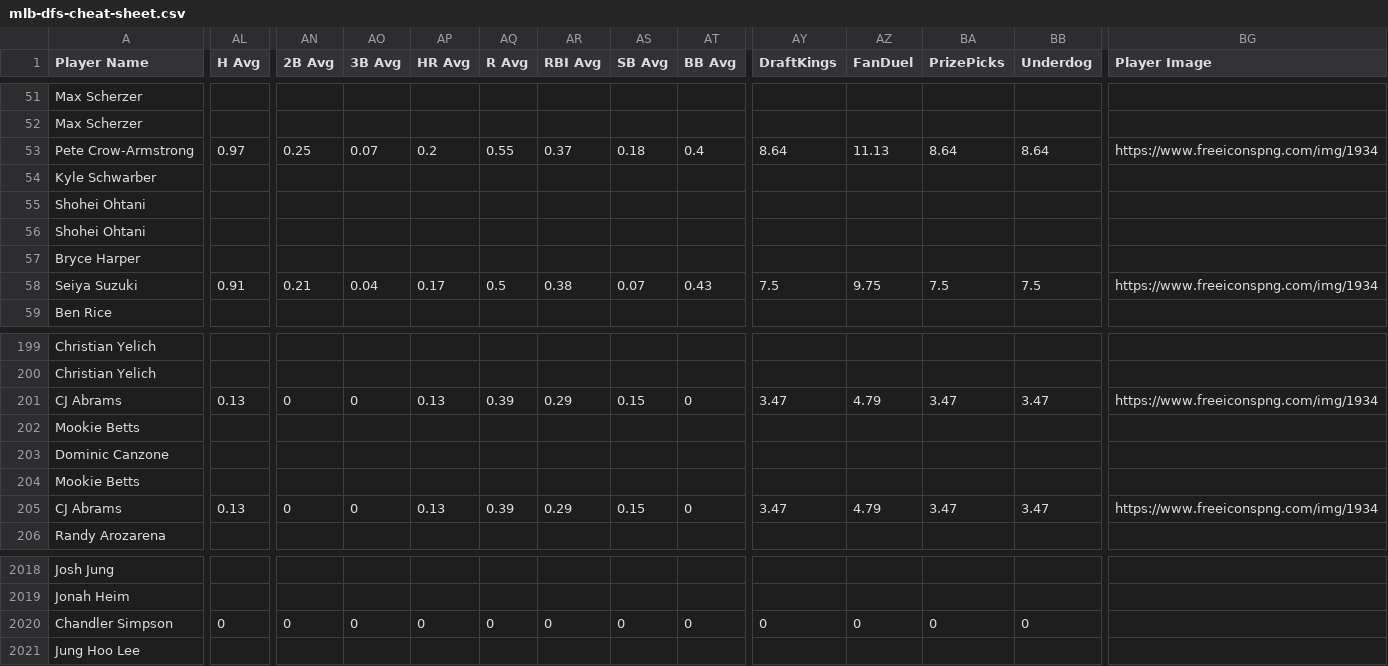
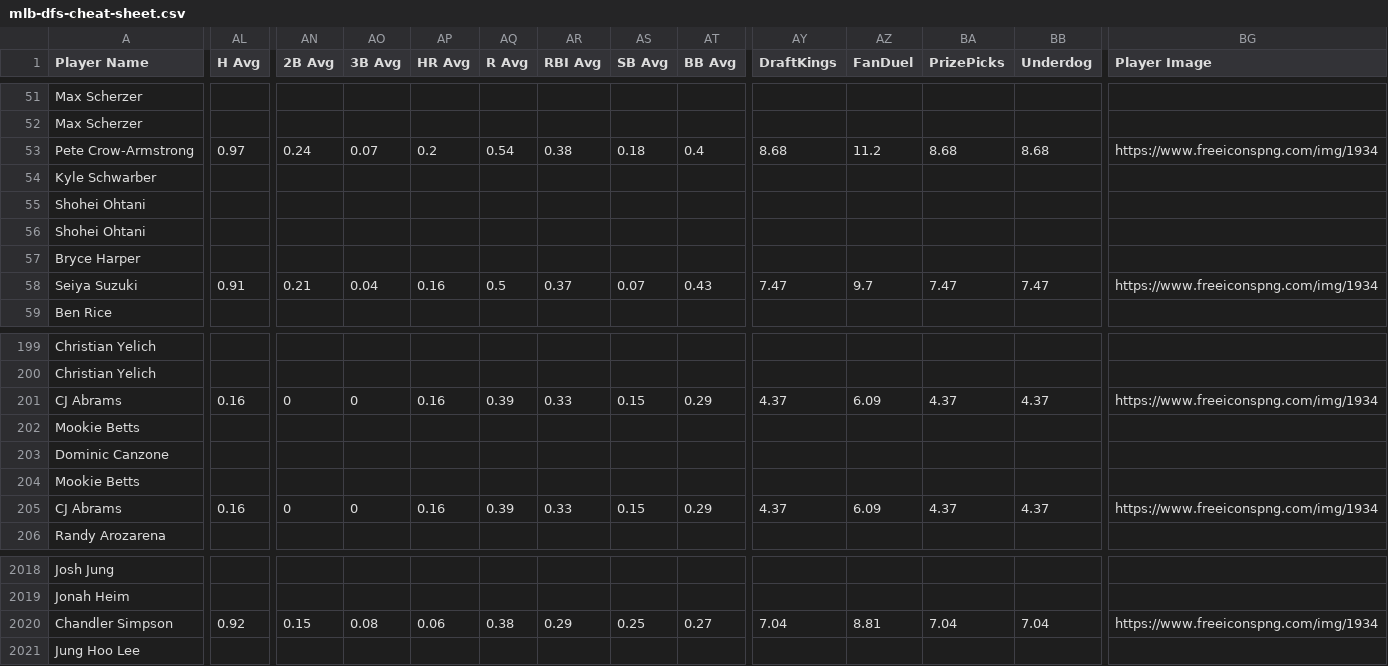
Before and after one commit to 925Sports/mlb-dfs-data, a CSV file: mlb-dfs-cheat-sheet.csv, drawn as a sheet; only a part is shown, gaps mark what is left out; the diff covers the shown part only; the diff names each change by its address in the sheet, - before the commit and + after, or states it on an @@ line.

```diff
--- a/mlb-dfs-cheat-sheet.csv
+++ b/mlb-dfs-cheat-sheet.csv
-AN53 (2B Avg): 0.25
+AN53 (2B Avg): 0.24
-AQ53 (R Avg): 0.55
+AQ53 (R Avg): 0.54
-AR53 (RBI Avg): 0.37
+AR53 (RBI Avg): 0.38
-AY53 (DraftKings): 8.64
+AY53 (DraftKings): 8.68
-AZ53 (FanDuel): 11.13
+AZ53 (FanDuel): 11.2
-BA53 (PrizePicks): 8.64
+BA53 (PrizePicks): 8.68
-BB53 (Underdog): 8.64
+BB53 (Underdog): 8.68
-AP58 (HR Avg): 0.17
+AP58 (HR Avg): 0.16
-AR58 (RBI Avg): 0.38
+AR58 (RBI Avg): 0.37
-AY58 (DraftKings): 7.5
+AY58 (DraftKings): 7.47
-AZ58 (FanDuel): 9.75
+AZ58 (FanDuel): 9.7
-BA58 (PrizePicks): 7.5
+BA58 (PrizePicks): 7.47
-BB58 (Underdog): 7.5
+BB58 (Underdog): 7.47
-AL201 (H Avg): 0.13
+AL201 (H Avg): 0.16
-AP201 (HR Avg): 0.13
+AP201 (HR Avg): 0.16
-AR201 (RBI Avg): 0.29
+AR201 (RBI Avg): 0.33
-AT201 (BB Avg): 0
+AT201 (BB Avg): 0.29
-AY201 (DraftKings): 3.47
+AY201 (DraftKings): 4.37
-AZ201 (FanDuel): 4.79
+AZ201 (FanDuel): 6.09
-BA201 (PrizePicks): 3.47
+BA201 (PrizePicks): 4.37
-BB201 (Underdog): 3.47
+BB201 (Underdog): 4.37
-AL205 (H Avg): 0.13
+AL205 (H Avg): 0.16
-AP205 (HR Avg): 0.13
+AP205 (HR Avg): 0.16
-AR205 (RBI Avg): 0.29
+AR205 (RBI Avg): 0.33
-AT205 (BB Avg): 0
+AT205 (BB Avg): 0.29
-AY205 (DraftKings): 3.47
+AY205 (DraftKings): 4.37
-AZ205 (FanDuel): 4.79
+AZ205 (FanDuel): 6.09
-BA205 (PrizePicks): 3.47
+BA205 (PrizePicks): 4.37
-BB205 (Underdog): 3.47
+BB205 (Underdog): 4.37
-AL2020 (H Avg): 0
+AL2020 (H Avg): 0.92
-AN2020 (2B Avg): 0
+AN2020 (2B Avg): 0.15
-AO2020 (3B Avg): 0
+AO2020 (3B Avg): 0.08
-AP2020 (HR Avg): 0
+AP2020 (HR Avg): 0.06
-AQ2020 (R Avg): 0
+AQ2020 (R Avg): 0.38
-AR2020 (RBI Avg): 0
+AR2020 (RBI Avg): 0.29
-AS2020 (SB Avg): 0
+AS2020 (SB Avg): 0.25
-AT2020 (BB Avg): 0
+AT2020 (BB Avg): 0.27
-AY2020 (DraftKings): 0
+AY2020 (DraftKings): 7.04
-AZ2020 (FanDuel): 0
+AZ2020 (FanDuel): 8.81
-BA2020 (PrizePicks): 0
+BA2020 (PrizePicks): 7.04
-BB2020 (Underdog): 0
+BB2020 (Underdog): 7.04
-BG2020 (Player Image): (empty)
+BG2020 (Player Image): https://www.freeiconspng.com/img/1934
```
Also changed, not shown: 59 edited cells elsewhere in this file.
